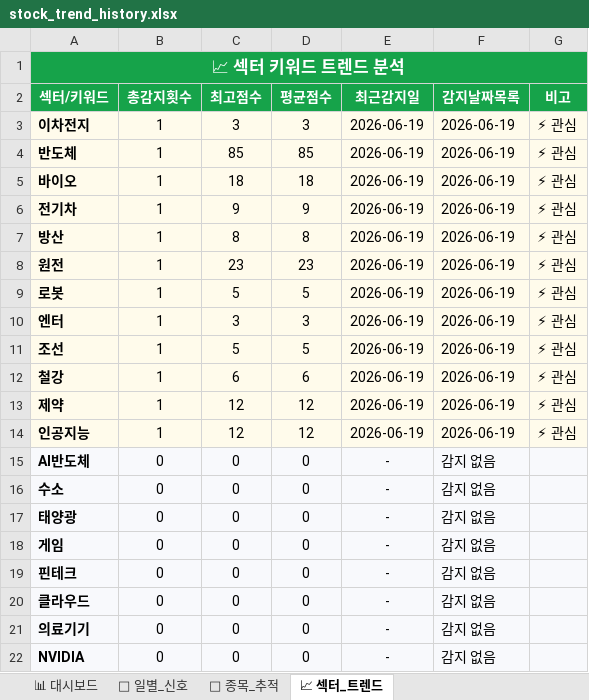
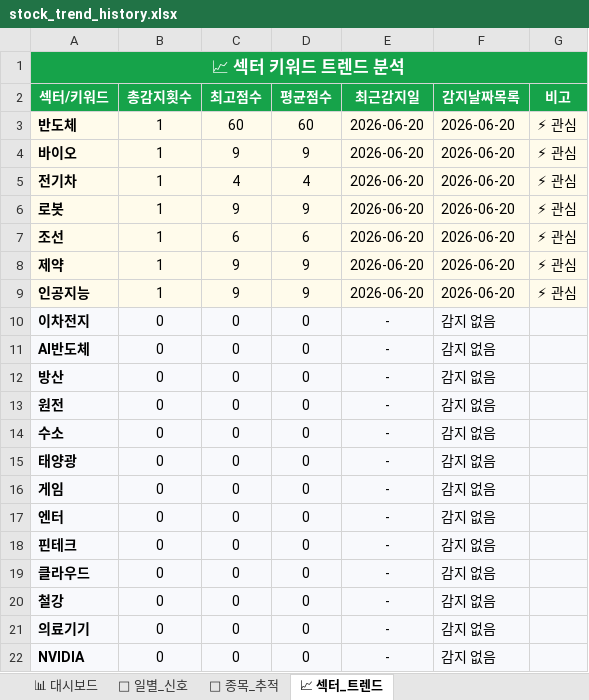
Before and after one commit to makitjung/stock-platform, an Excel workbook: trend/stock_trend_history.xlsx, sheet 📈 섹터_트렌드, drawn as a sheet; only a part is shown; values as stored, in another font and other column widths than the file's, no borders; removed rows and columns are numbered as before the commit, all else as after; the diff names each change by its address in the sheet, - before the commit and + after, or states it on an @@ line.

```diff
--- a/trend/stock_trend_history.xlsx (sheet 📈 섹터_트렌드)
+++ b/trend/stock_trend_history.xlsx (sheet 📈 섹터_트렌드)
-row 3: 이차전지 | 1 | 3 | 3 | 2026-06-19 | 2026-06-19 | ⚡ 관심
-C3 (최고점수): 85
+C3 (최고점수): 60
-D3 (평균점수): 85
+D3 (평균점수): 60
-E3:E5 (최근감지일): 2026-06-19
+E3:E5 (최근감지일): 2026-06-20
-F3:F5 (감지날짜목록): 2026-06-19
+F3:F5 (감지날짜목록): 2026-06-20
-C4 (최고점수): 18
+C4 (최고점수): 9
-D4 (평균점수): 18
+D4 (평균점수): 9
-C5 (최고점수): 9
+C5 (최고점수): 4
-D5 (평균점수): 9
+D5 (평균점수): 4
-row 7: 방산 | 1 | 8 | 8 | 2026-06-19 | 2026-06-19 | ⚡ 관심
-row 8: 원전 | 1 | 23 | 23 | 2026-06-19 | 2026-06-19 | ⚡ 관심
-C6 (최고점수): 5
+C6 (최고점수): 9
-D6 (평균점수): 5
+D6 (평균점수): 9
-E6 (최근감지일): 2026-06-19
+E6 (최근감지일): 2026-06-20
-F6 (감지날짜목록): 2026-06-19
+F6 (감지날짜목록): 2026-06-20
-row 10: 엔터 | 1 | 3 | 3 | 2026-06-19 | 2026-06-19 | ⚡ 관심
-C7 (최고점수): 5
+C7 (최고점수): 6
-D7 (평균점수): 5
+D7 (평균점수): 6
-E7 (최근감지일): 2026-06-19
+E7 (최근감지일): 2026-06-20
-F7 (감지날짜목록): 2026-06-19
+F7 (감지날짜목록): 2026-06-20
-row 12: 철강 | 1 | 6 | 6 | 2026-06-19 | 2026-06-19 | ⚡ 관심
-C8:C9 (최고점수): 12
+C8:C9 (최고점수): 9
-D8:D9 (평균점수): 12
+D8:D9 (평균점수): 9
-E8:E9 (최근감지일): 2026-06-19
+E8:E9 (최근감지일): 2026-06-20
-F8:F9 (감지날짜목록): 2026-06-19
+F8:F9 (감지날짜목록): 2026-06-20
+row 10: 이차전지 | 0 | 0 | 0 | - | 감지 없음
+row 12: 방산 | 0 | 0 | 0 | - | 감지 없음
+row 13: 원전 | 0 | 0 | 0 | - | 감지 없음
+row 17: 엔터 | 0 | 0 | 0 | - | 감지 없음
+row 20: 철강 | 0 | 0 | 0 | - | 감지 없음
```
Also changed, not shown: sheet 🎯 종목_추적, sheet 📅 일별_신호, sheet 📊 대시보드, 53 other files.
